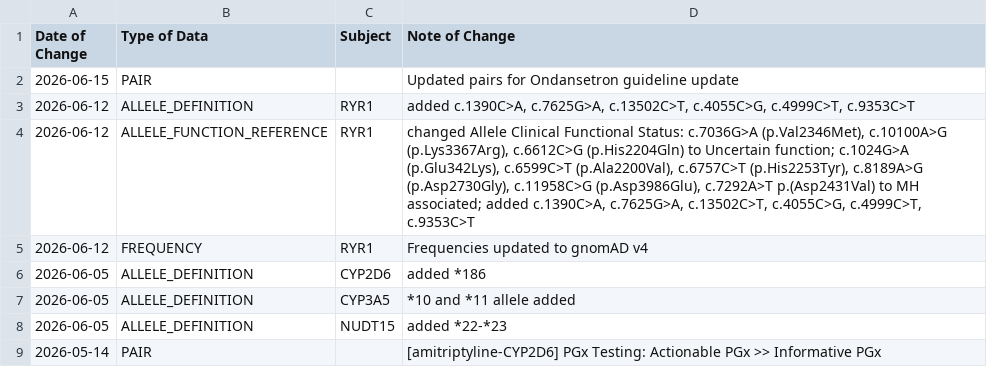
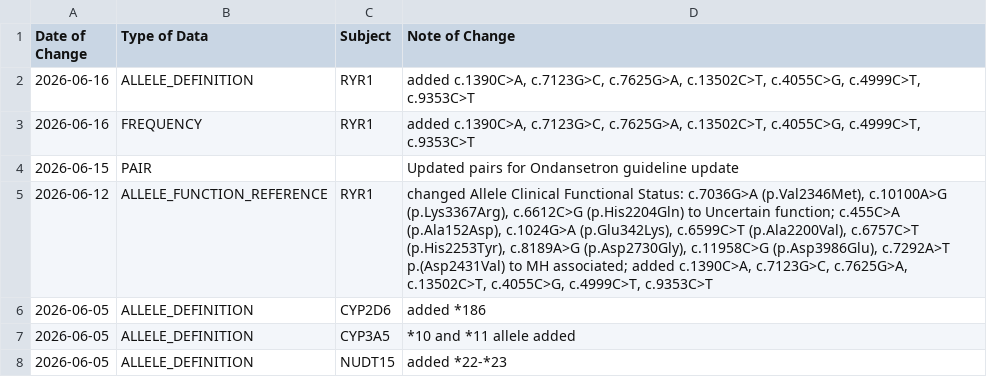
Before and after one commit to cpicpgx/cpic-data, a TSV file: data.tsv, drawn as a sheet; only a part is shown; the shorter side is filled out with more unchanged rows.

Commit message:
feat: data update

```diff
--- a/data.tsv
+++ b/data.tsv
@@ -1,6 +1,6 @@
 Date of Change	Type of Data	Subject	Note of Change
+2026-06-16	ALLELE_DEFINITION	RYR1	added c.1390C>A, c.7123G>C, c.7625G>A, c.13502C>T, c.4055C>G, c.4999C>T, c.9353C>T
+2026-06-16	FREQUENCY	RYR1	added c.1390C>A, c.7123G>C, c.7625G>A, c.13502C>T, c.4055C>G, c.4999C>T, c.9353C>T
 2026-06-15	PAIR		Updated pairs for Ondansetron guideline update
-2026-06-12	ALLELE_DEFINITION	RYR1	added c.1390C>A, c.7625G>A, c.13502C>T, c.4055C>G, c.4999C>T, c.9353C>T
-2026-06-12	ALLELE_FUNCTION_REFERENCE	RYR1	changed Allele Clinical Functional Status: c.7036G>A (p.Val2346Met), c.10100A>G (p.Lys3367Arg), c.6612C>G (p.His2204Gln) to Uncertain function; c.1024G>A (p.Glu342Lys), c.6599C>T (p.Ala2200Val), c.6757C>T (p.His2253Tyr), c.8189A>G (p.Asp2730Gly), c.11958C>G (p.Asp3986Glu), c.7292A>T p.(Asp2431Val) to MH associated; added c.1390C>A, c.7625G>A, c.13502C>T, c.4055C>G, c.4999C>T, c.9353C>T
-2026-06-12	FREQUENCY	RYR1	Frequencies updated to gnomAD v4
+2026-06-12	ALLELE_FUNCTION_REFERENCE	RYR1	changed Allele Clinical Functional Status: c.7036G>A (p.Val2346Met), c.10100A>G (p.Lys3367Arg), c.6612C>G (p.His2204Gln) to Uncertain function; c.455C>A (p.Ala152Asp), c.1024G>A (p.Glu342Lys), c.6599C>T (p.Ala2200Val), c.6757C>T (p.His2253Tyr), c.8189A>G (p.Asp2730Gly), c.11958C>G (p.Asp3986Glu), c.7292A>T p.(Asp2431Val) to MH associated; added c.1390C>A, c.7123G>C, c.7625G>A, c.13502C>T, c.4055C>G, c.4999C>T, c.9353C>T
 2026-06-05	ALLELE_DEFINITION	CYP2D6	added *186
```
